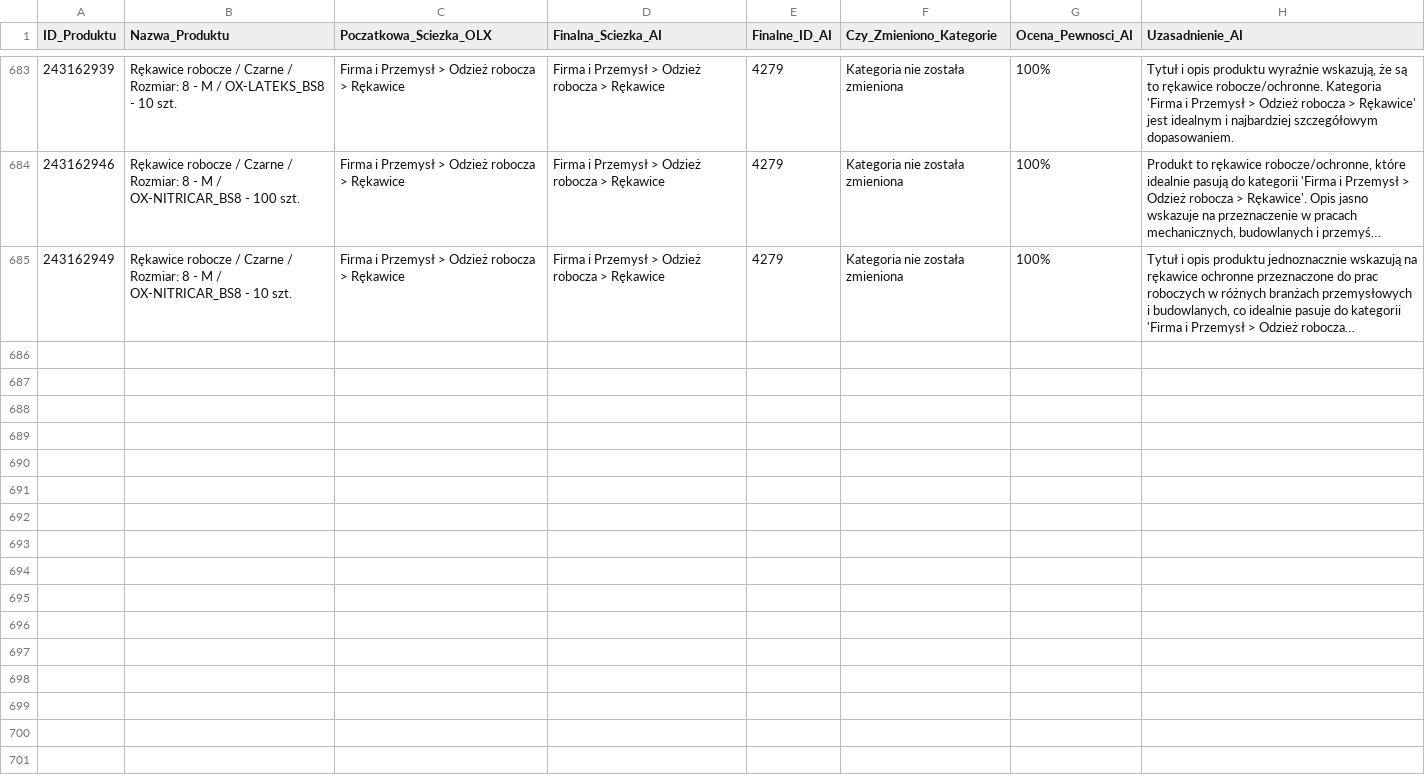
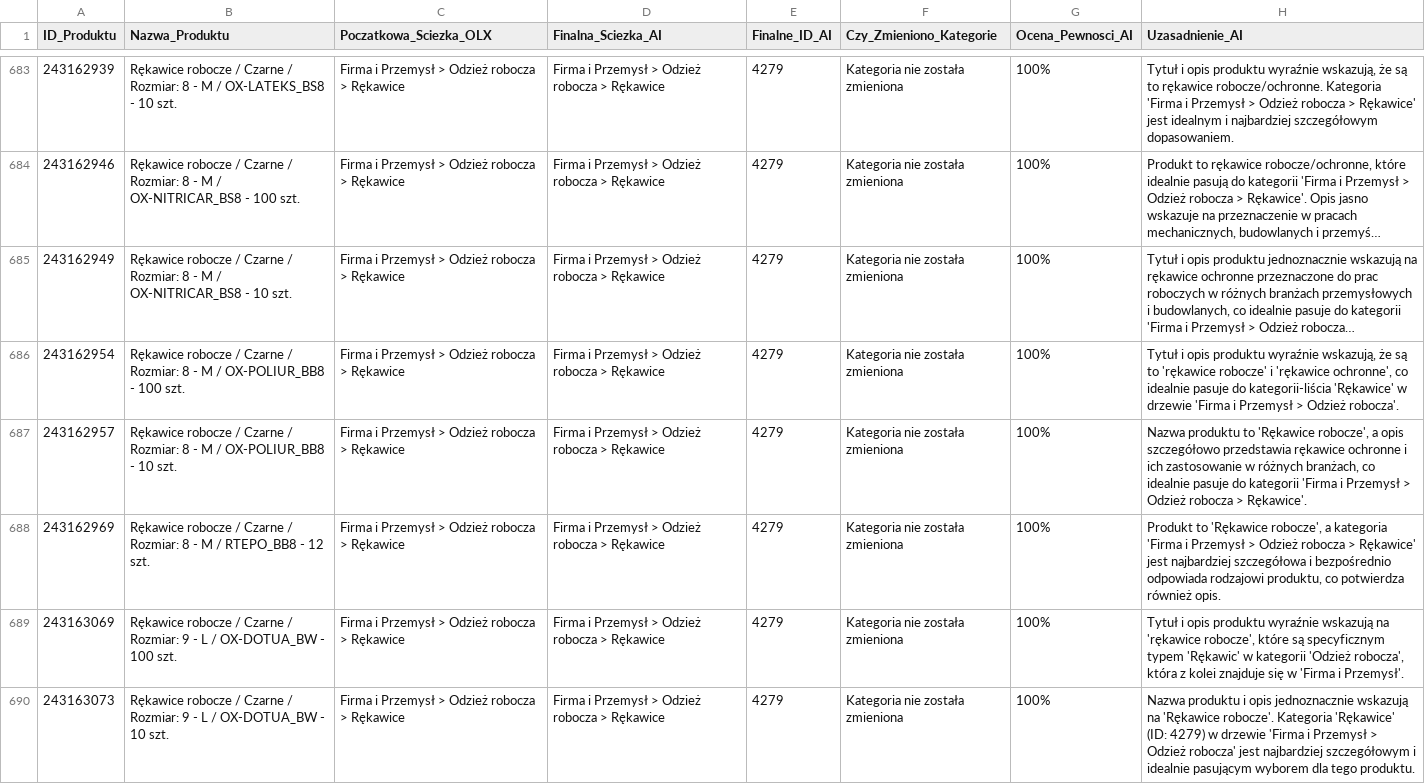
Before and after one commit to amikamik/olx-kategoryzator, a CSV file: output/raport_kategoryzacji.csv, drawn as a sheet; only a part is shown, gaps mark what is left out; long unchanged cells end in …; the diff covers the shown part only; the diff names each change by its address in the sheet, - before the commit and + after, or states it on an @@ line.

```diff
--- a/output/raport_kategoryzacji.csv
+++ b/output/raport_kategoryzacji.csv
+row 686: 243162954 | Rękawice robocze / Czarne / Rozmiar: 8 - M / OX-POLIUR_BB8 - 100 szt. | Firma i Przemysł > Odzież robocza > Rękawice | Firma i Przemysł > Odzież robocza > Rękawice | 4279 | Kategoria nie została zmieniona | 100% | Tytuł i opis produktu wyraźnie wskazują, że są to 'rękawice robocze' i 'rękawice ochronne', co idealnie pasuje do kategorii-liścia 'Rękawice' w drzewie 'Firma i Przemysł > Odzież robocza'.
+row 687: 243162957 | Rękawice robocze / Czarne / Rozmiar: 8 - M / OX-POLIUR_BB8 - 10 szt. | Firma i Przemysł > Odzież robocza > Rękawice | Firma i Przemysł > Odzież robocza > Rękawice | 4279 | Kategoria nie została zmieniona | 100% | Nazwa produktu to 'Rękawice robocze', a opis szczegółowo przedstawia rękawice ochronne i ich zastosowanie w różnych branżach, co idealnie pasuje do kategorii 'Firma i Przemysł > Odzież robocza > Rękawice'.
+row 688: 243162969 | Rękawice robocze / Czarne / Rozmiar: 8 - M / RTEPO_BB8 - 12 szt. | Firma i Przemysł > Odzież robocza > Rękawice | Firma i Przemysł > Odzież robocza > Rękawice | 4279 | Kategoria nie została zmieniona | 100% | Produkt to 'Rękawice robocze', a kategoria 'Firma i Przemysł > Odzież robocza > Rękawice' jest najbardziej szczegółowa i bezpośrednio odpowiada rodzajowi produktu, co potwierdza również opis.
+row 689: 243163069 | Rękawice robocze / Czarne / Rozmiar: 9 - L / OX-DOTUA_BW - 100 szt. | Firma i Przemysł > Odzież robocza > Rękawice | Firma i Przemysł > Odzież robocza > Rękawice | 4279 | Kategoria nie została zmieniona | 100% | Tytuł i opis produktu wyraźnie wskazują na 'rękawice robocze', które są specyficznym typem 'Rękawic' w kategorii 'Odzież robocza', która z kolei znajduje się w 'Firma i Przemysł'.
+row 690: 243163073 | Rękawice robocze / Czarne / Rozmiar: 9 - L / OX-DOTUA_BW - 10 szt. | Firma i Przemysł > Odzież robocza > Rękawice | Firma i Przemysł > Odzież robocza > Rękawice | 4279 | Kategoria nie została zmieniona | 100% | Nazwa produktu i opis jednoznacznie wskazują na 'Rękawice robocze'. Kategoria 'Rękawice' (ID: 4279) w drzewie 'Firma i Przemysł > Odzież robocza' jest najbardziej szczegółowym i idealnie pasującym wyborem dla tego produktu.
```
Also changed, not shown: 5 added rows elsewhere in this file, 3 other files.
